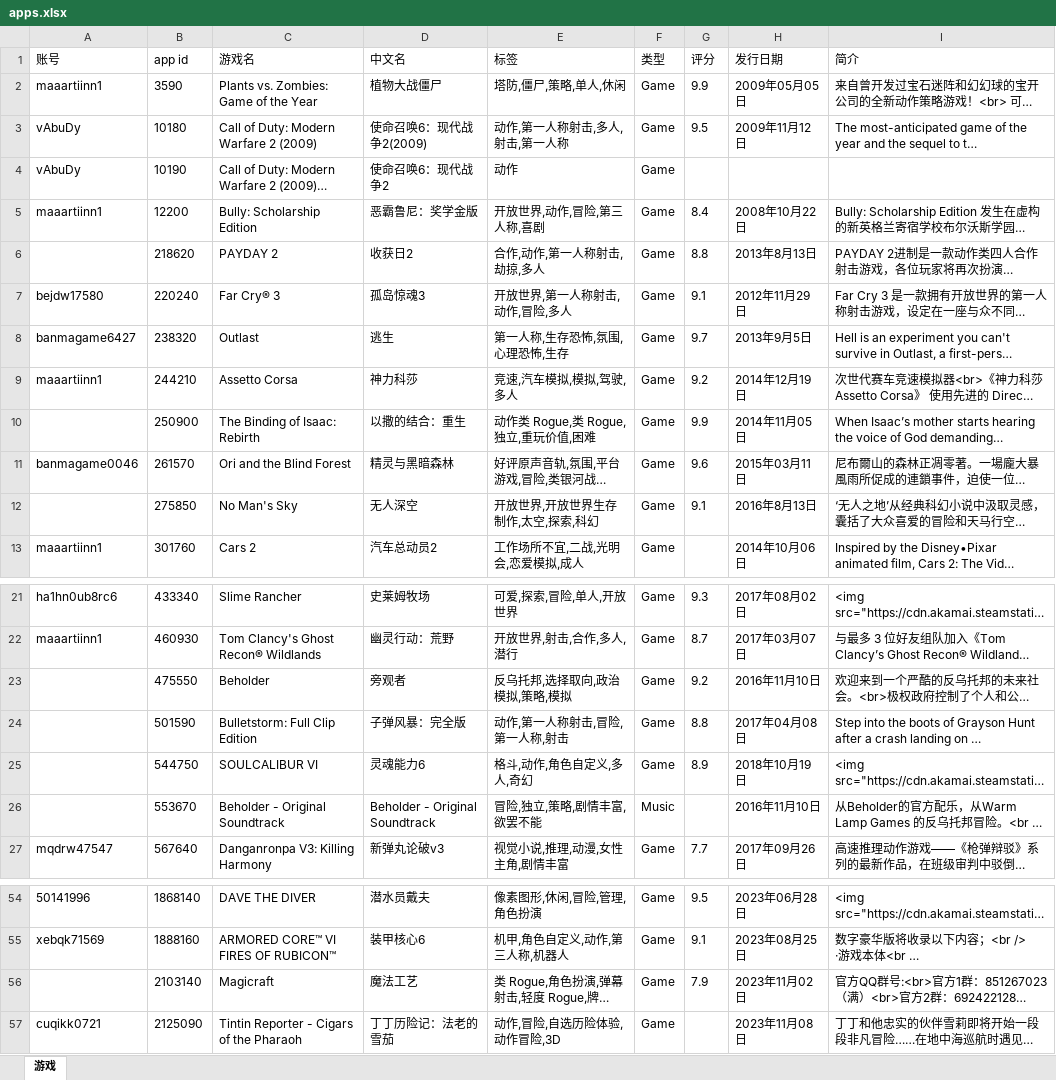
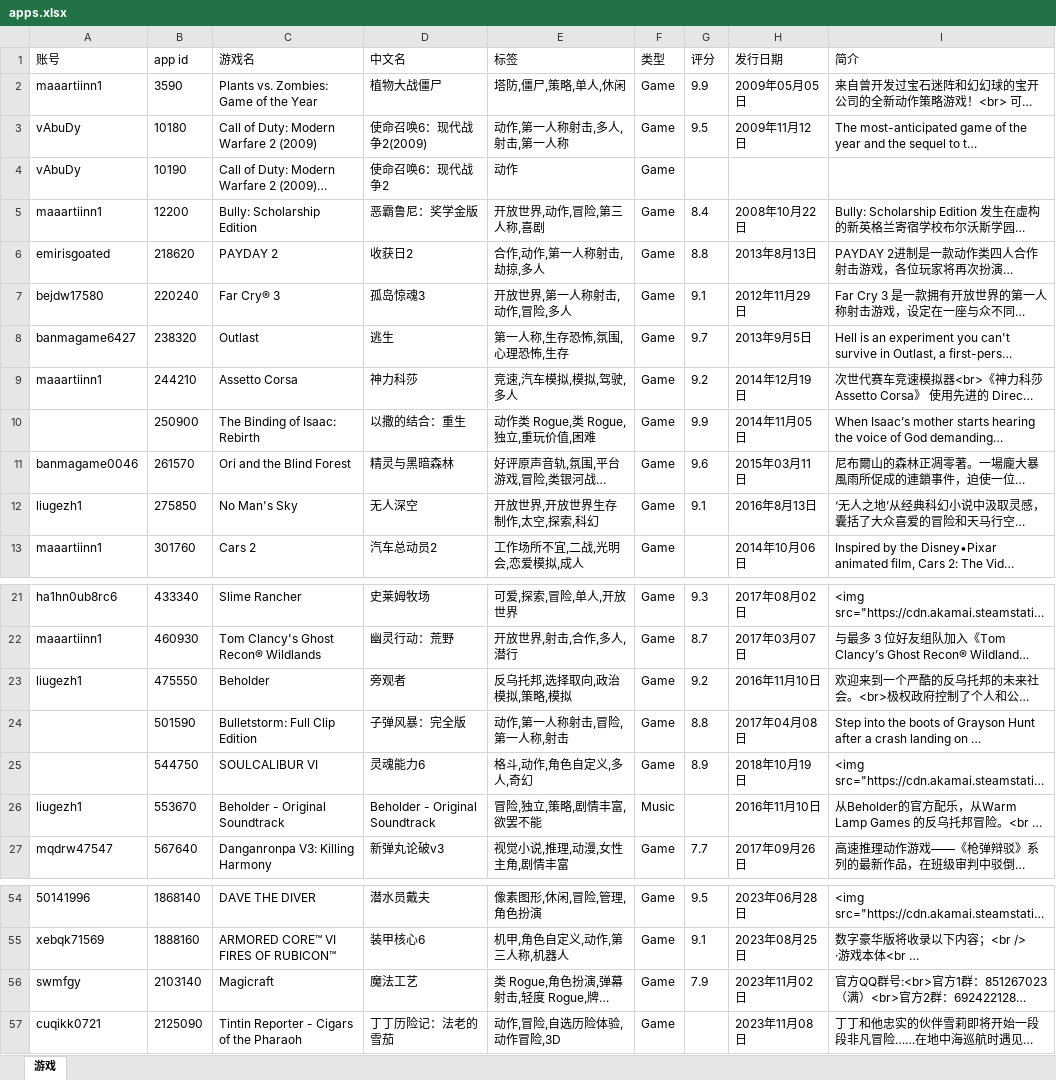
Before and after one commit to xsxz01/steam_db_autoupdate, an Excel workbook: apps.xlsx, sheet 游戏, drawn as a sheet; only a part is shown, gaps mark what is left out; long unchanged cells end in …; values as stored, in another font and other column widths than the file's, no borders; the diff names each change by its address in the sheet, - before the commit and + after, or states it on an @@ line.

```diff
--- a/apps.xlsx (sheet 游戏)
+++ b/apps.xlsx (sheet 游戏)
-A6 (账号): (empty)
+A6 (账号): emirisgoated
-A12 (账号): (empty)
+A12 (账号): liugezh1
-A23 (账号): (empty)
+A23 (账号): liugezh1
-A26 (账号): (empty)
+A26 (账号): liugezh1
-A56 (账号): (empty)
+A56 (账号): swmfgy
```
